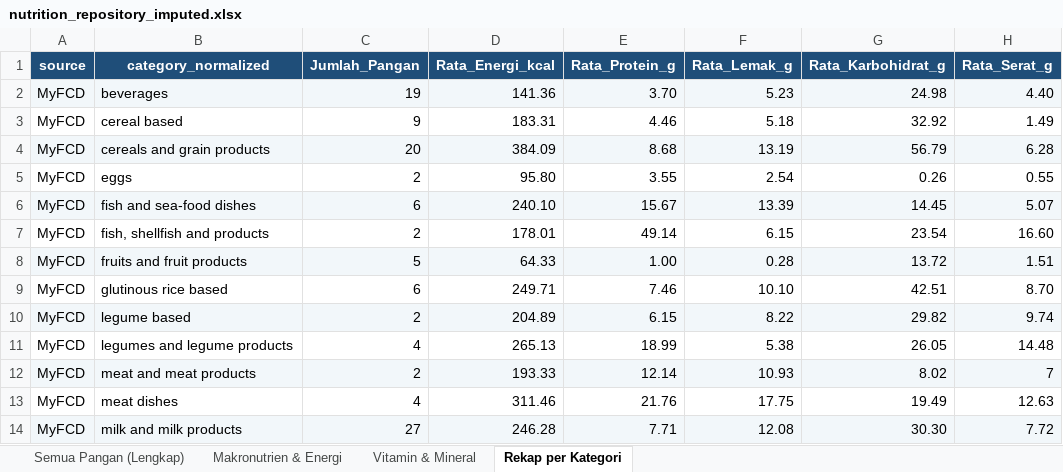
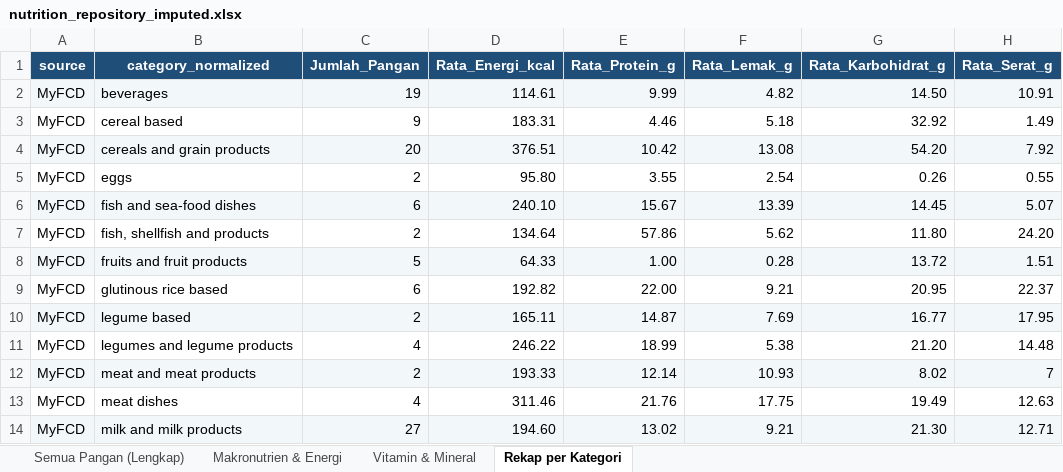
Before and after one commit to intanypurbasari/food-nutrition, an Excel workbook: data_processed/nutrition_repository_imputed.xlsx, sheet Rekap per Kategori, drawn as a sheet; only a part is shown; values as stored, in another font and other column widths than the file's, no borders; the diff covers the shown part only; the diff names each change by its address in the sheet, - before the commit and + after, or states it on an @@ line.

```diff
--- a/data_processed/nutrition_repository_imputed.xlsx (sheet Rekap per Kategori)
+++ b/data_processed/nutrition_repository_imputed.xlsx (sheet Rekap per Kategori)
-D2 (Rata_Energi_kcal): 141.36
+D2 (Rata_Energi_kcal): 114.61
-E2 (Rata_Protein_g): 3.70
+E2 (Rata_Protein_g): 9.99
-F2 (Rata_Lemak_g): 5.23
+F2 (Rata_Lemak_g): 4.82
-G2 (Rata_Karbohidrat_g): 24.98
+G2 (Rata_Karbohidrat_g): 14.50
-H2 (Rata_Serat_g): 4.40
+H2 (Rata_Serat_g): 10.91
-D4 (Rata_Energi_kcal): 384.09
+D4 (Rata_Energi_kcal): 376.51
-E4 (Rata_Protein_g): 8.68
+E4 (Rata_Protein_g): 10.42
-F4 (Rata_Lemak_g): 13.19
+F4 (Rata_Lemak_g): 13.08
-G4 (Rata_Karbohidrat_g): 56.79
+G4 (Rata_Karbohidrat_g): 54.20
-H4 (Rata_Serat_g): 6.28
+H4 (Rata_Serat_g): 7.92
-D7 (Rata_Energi_kcal): 178.01
+D7 (Rata_Energi_kcal): 134.64
-E7 (Rata_Protein_g): 49.14
+E7 (Rata_Protein_g): 57.86
-F7 (Rata_Lemak_g): 6.15
+F7 (Rata_Lemak_g): 5.62
-G7 (Rata_Karbohidrat_g): 23.54
+G7 (Rata_Karbohidrat_g): 11.80
-H7 (Rata_Serat_g): 16.60
+H7 (Rata_Serat_g): 24.20
-D9 (Rata_Energi_kcal): 249.71
+D9 (Rata_Energi_kcal): 192.82
-E9 (Rata_Protein_g): 7.46
+E9 (Rata_Protein_g): 22.00
-F9 (Rata_Lemak_g): 10.10
+F9 (Rata_Lemak_g): 9.21
-G9 (Rata_Karbohidrat_g): 42.51
+G9 (Rata_Karbohidrat_g): 20.95
-H9 (Rata_Serat_g): 8.70
+H9 (Rata_Serat_g): 22.37
-D10 (Rata_Energi_kcal): 204.89
+D10 (Rata_Energi_kcal): 165.11
-E10 (Rata_Protein_g): 6.15
+E10 (Rata_Protein_g): 14.87
-F10 (Rata_Lemak_g): 8.22
+F10 (Rata_Lemak_g): 7.69
-G10 (Rata_Karbohidrat_g): 29.82
+G10 (Rata_Karbohidrat_g): 16.77
-H10 (Rata_Serat_g): 9.74
+H10 (Rata_Serat_g): 17.95
-D11 (Rata_Energi_kcal): 265.13
+D11 (Rata_Energi_kcal): 246.22
-G11 (Rata_Karbohidrat_g): 26.05
+G11 (Rata_Karbohidrat_g): 21.20
-D14 (Rata_Energi_kcal): 246.28
+D14 (Rata_Energi_kcal): 194.60
-E14 (Rata_Protein_g): 7.71
+E14 (Rata_Protein_g): 13.02
-F14 (Rata_Lemak_g): 12.08
+F14 (Rata_Lemak_g): 9.21
-G14 (Rata_Karbohidrat_g): 30.30
+G14 (Rata_Karbohidrat_g): 21.30
-H14 (Rata_Serat_g): 7.72
+H14 (Rata_Serat_g): 12.71
```
Also changed, not shown: 36 edited cells elsewhere in this sheet, sheet Semua Pangan (Lengkap), sheet Vitamin & Mineral, sheet Makronutrien & Energi, 36 other files.
